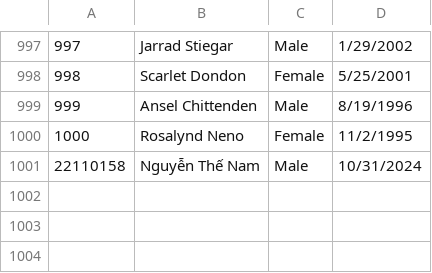
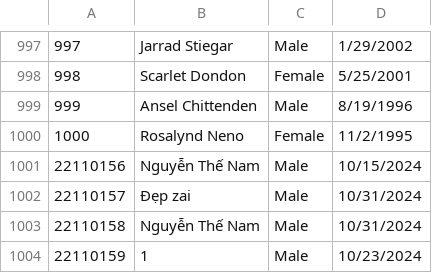
Before and after one commit to thenamvn/midterm_web_php, a CSV file: dashboard/MOCK_DATA.csv, drawn as a sheet; only a part is shown, gaps mark what is left out; the diff names each change by its address in the sheet, - before the commit and + after, or states it on an @@ line.

```diff
--- a/dashboard/MOCK_DATA.csv
+++ b/dashboard/MOCK_DATA.csv
+row 1001: 22110156 | Nguyễn Thế Nam | Male | 10/15/2024
+row 1002: 22110157 | Đẹp zai | Male | 10/31/2024
+row 1004: 22110159 | 1 | Male | 10/23/2024
```
Also changed, not shown: 4 other files.
